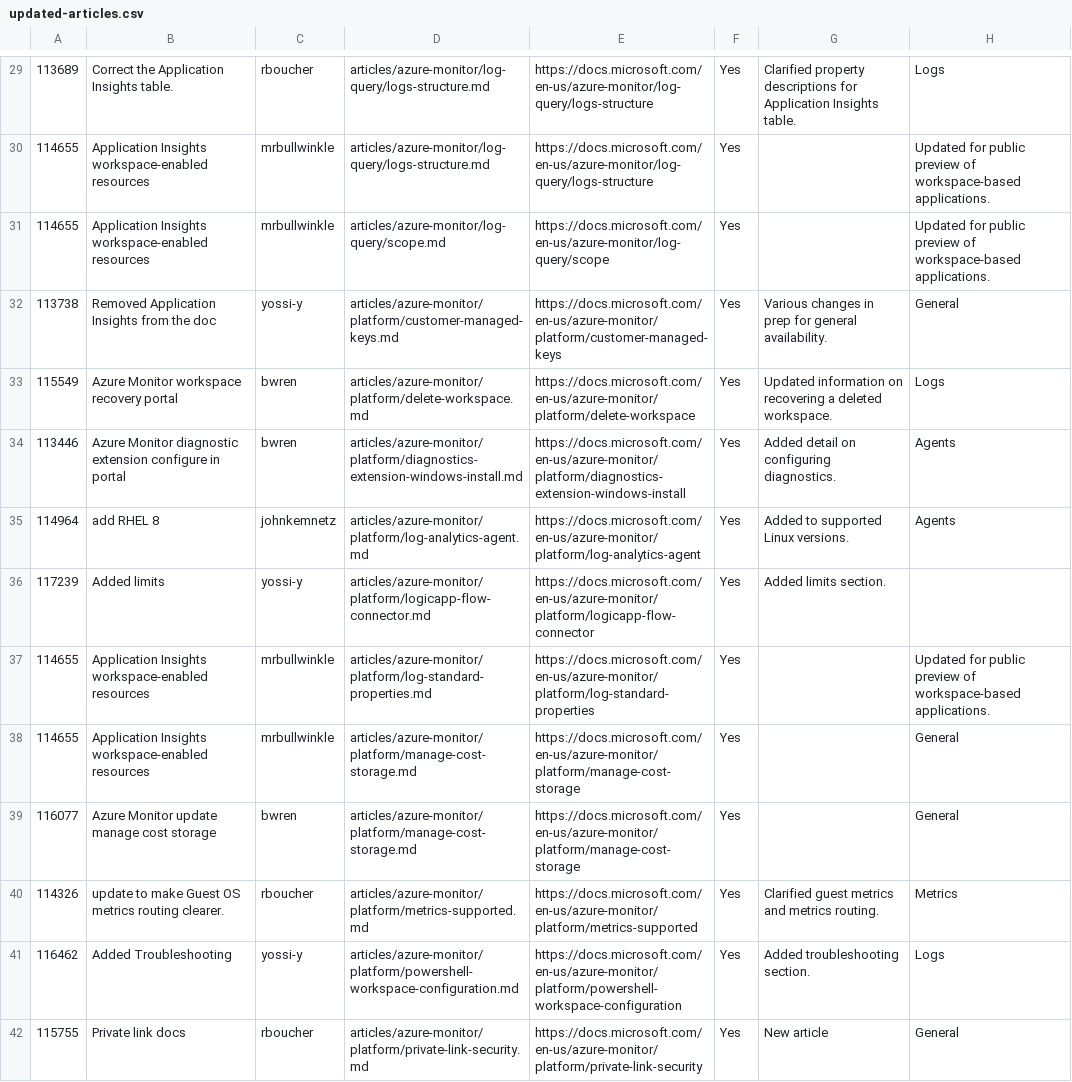
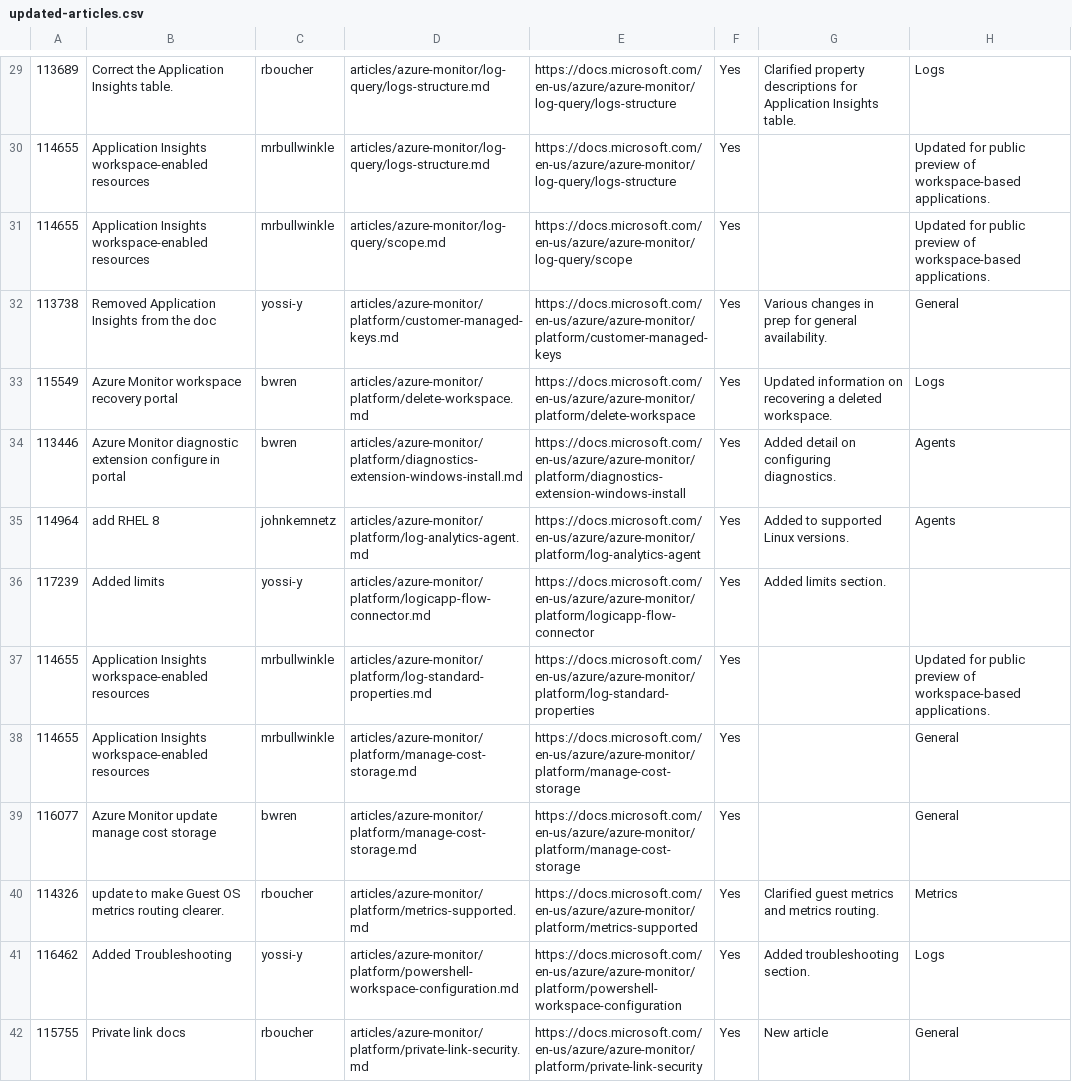
Before and after one commit to bwren/oms, a CSV file: docs/updated-articles.csv, drawn as a sheet; only a part is shown, gaps mark what is left out; the diff covers the shown part only; the diff names each change by its address in the sheet, - before the commit and + after, or states it on an @@ line.

```diff
--- a/docs/updated-articles.csv
+++ b/docs/updated-articles.csv
-E29:E30: https://docs.microsoft.com/en-us/azure-monitor/log-query/logs-structure
+E29:E30: https://docs.microsoft.com/en-us/azure/azure-monitor/log-query/logs-structure
-E31: https://docs.microsoft.com/en-us/azure-monitor/log-query/scope
+E31: https://docs.microsoft.com/en-us/azure/azure-monitor/log-query/scope
-E32: https://docs.microsoft.com/en-us/azure-monitor/platform/customer-managed-keys
+E32: https://docs.microsoft.com/en-us/azure/azure-monitor/platform/customer-managed-keys
-E33: https://docs.microsoft.com/en-us/azure-monitor/platform/delete-workspace
+E33: https://docs.microsoft.com/en-us/azure/azure-monitor/platform/delete-workspace
-E34: https://docs.microsoft.com/en-us/azure-monitor/platform/diagnostics-extension-windows-install
+E34: https://docs.microsoft.com/en-us/azure/azure-monitor/platform/diagnostics-extension-windows-install
-E35: https://docs.microsoft.com/en-us/azure-monitor/platform/log-analytics-agent
+E35: https://docs.microsoft.com/en-us/azure/azure-monitor/platform/log-analytics-agent
-E36: https://docs.microsoft.com/en-us/azure-monitor/platform/logicapp-flow-connector
+E36: https://docs.microsoft.com/en-us/azure/azure-monitor/platform/logicapp-flow-connector
-E37: https://docs.microsoft.com/en-us/azure-monitor/platform/log-standard-properties
+E37: https://docs.microsoft.com/en-us/azure/azure-monitor/platform/log-standard-properties
-E38:E39: https://docs.microsoft.com/en-us/azure-monitor/platform/manage-cost-storage
+E38:E39: https://docs.microsoft.com/en-us/azure/azure-monitor/platform/manage-cost-storage
-E40: https://docs.microsoft.com/en-us/azure-monitor/platform/metrics-supported
+E40: https://docs.microsoft.com/en-us/azure/azure-monitor/platform/metrics-supported
-E41: https://docs.microsoft.com/en-us/azure-monitor/platform/powershell-workspace-configuration
+E41: https://docs.microsoft.com/en-us/azure/azure-monitor/platform/powershell-workspace-configuration
-E42: https://docs.microsoft.com/en-us/azure-monitor/platform/private-link-security
+E42: https://docs.microsoft.com/en-us/azure/azure-monitor/platform/private-link-security
```
Also changed, not shown: 46 edited cells elsewhere in this file.
